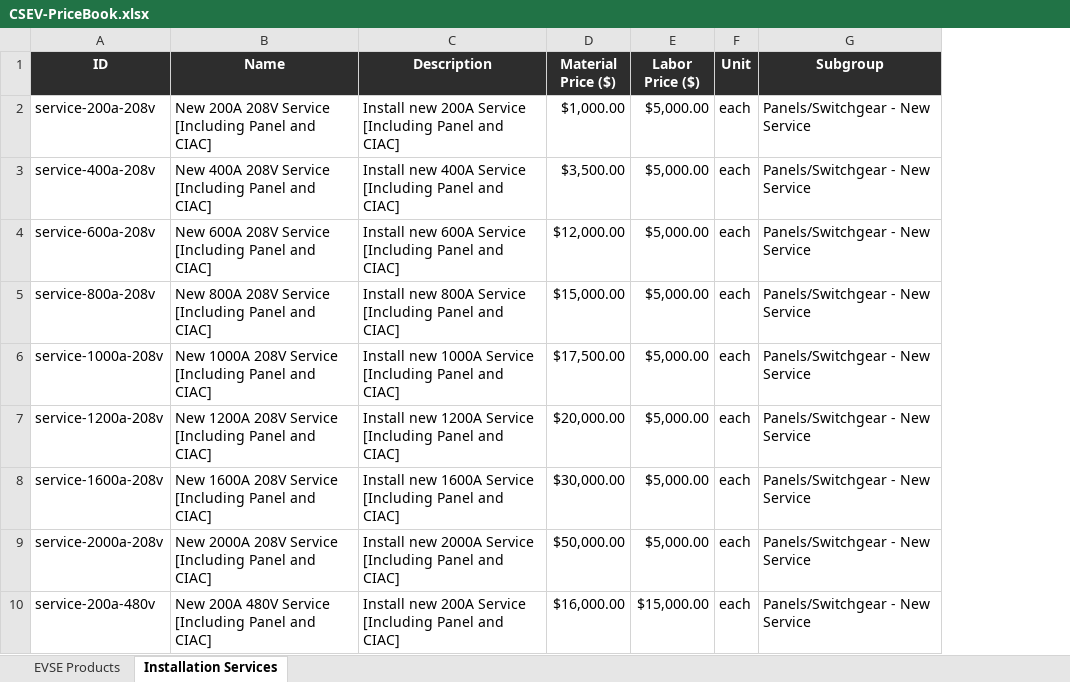
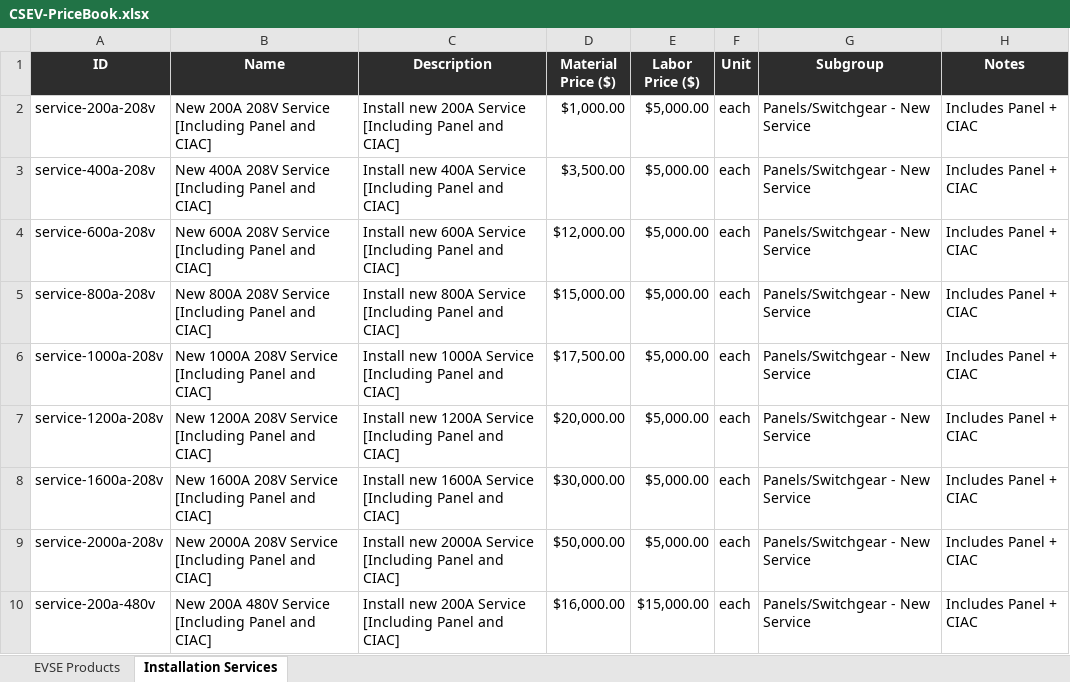
Before and after one commit to CSEV2529/Proposal-Generator, an Excel workbook: data/CSEV-PriceBook.xlsx, sheet Installation Services, drawn as a sheet; only a part is shown; values as stored, in another font and other column widths than the file's, no borders; the diff names each change by its address in the sheet, - before the commit and + after, or states it on an @@ line.

```diff
--- a/data/CSEV-PriceBook.xlsx (sheet Installation Services)
+++ b/data/CSEV-PriceBook.xlsx (sheet Installation Services)
+column H (Notes), rows 2-10: all Includes Panel + CIAC
```
Also changed, not shown: 7 other files.
